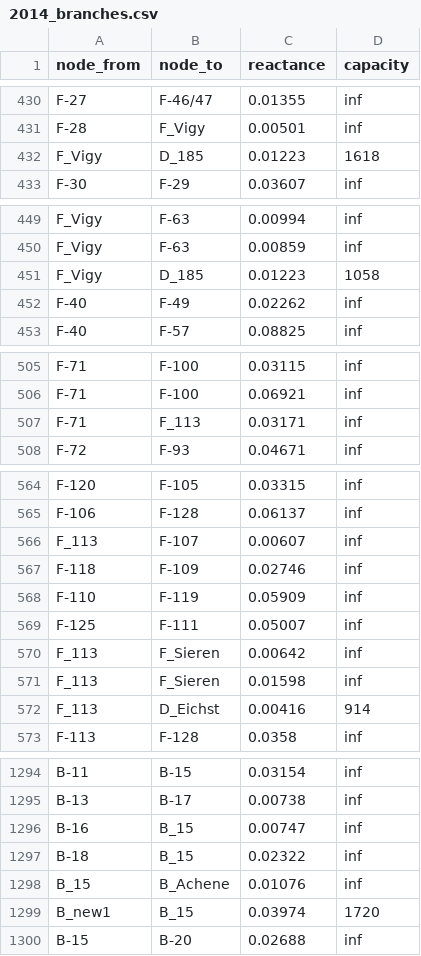
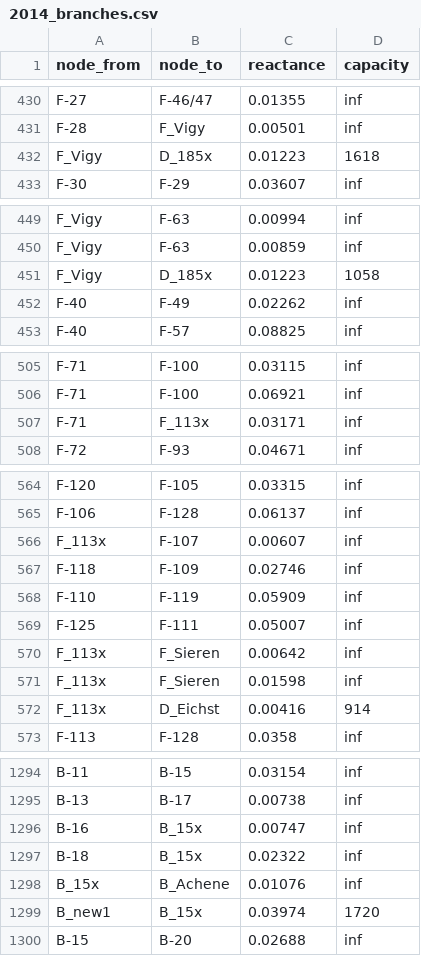
Before and after one commit to powergama/powergama, a CSV file: powergama/examples/data_europe2014/2014_branches.csv, drawn as a sheet; only a part is shown, gaps mark what is left out; the diff covers the shown part only.

Commit message:
-pyomo formulation - further corrections (pumping, flexload). -changed node names "B_15" -> "B_15x", "D_185"->"D_185x", "F_113"->"F_113x" since pyomo gets confused with similar ids, e.g. "B-15" and "B_15". Need to avoid this

```diff
--- a/powergama/examples/data_europe2014/2014_branches.csv
+++ b/powergama/examples/data_europe2014/2014_branches.csv
@@ -431,3 +431,3 @@ F-27,F-46/47,0.01355,inf
 F-28,F_Vigy,0.00501,inf
-F_Vigy,D_185,0.01223,1618
+F_Vigy,D_185x,0.01223,1618
 F-30,F-29,0.03607,inf
@@ -450,3 +450,3 @@ F_Vigy,F-63,0.00994,inf
 F_Vigy,F-63,0.00859,inf
-F_Vigy,D_185,0.01223,1058
+F_Vigy,D_185x,0.01223,1058
 F-40,F-49,0.02262,inf
@@ -506,3 +506,3 @@ F-71,F-100,0.03115,inf
 F-71,F-100,0.06921,inf
-F-71,F_113,0.03171,inf
+F-71,F_113x,0.03171,inf
 F-72,F-93,0.04671,inf
@@ -565,3 +565,3 @@ F-120,F-105,0.03315,inf
 F-106,F-128,0.06137,inf
-F_113,F-107,0.00607,inf
+F_113x,F-107,0.00607,inf
 F-118,F-109,0.02746,inf
@@ -569,5 +569,5 @@ F-110,F-119,0.05909,inf
 F-125,F-111,0.05007,inf
-F_113,F_Sieren,0.00642,inf
-F_113,F_Sieren,0.01598,inf
-F_113,D_Eichst,0.00416,914
+F_113x,F_Sieren,0.00642,inf
+F_113x,F_Sieren,0.01598,inf
+F_113x,D_Eichst,0.00416,914
 F-113,F-128,0.0358,inf
@@ -1295,6 +1295,6 @@ B-11,B-15,0.03154,inf
 B-13,B-17,0.00738,inf
-B-16,B_15,0.00747,inf
-B-18,B_15,0.02322,inf
-B_15,B_Achene,0.01076,inf
-B_new1,B_15,0.03974,1720
+B-16,B_15x,0.00747,inf
+B-18,B_15x,0.02322,inf
+B_15x,B_Achene,0.01076,inf
+B_new1,B_15x,0.03974,1720
 B-15,B-20,0.02688,inf
```
Also changed, not shown: 3 edited cells elsewhere in this file, powergama/examples/data_europe2014/2014_consumers.csv, powergama/examples/data_europe2014/2014_generators.csv, 2 other files.
